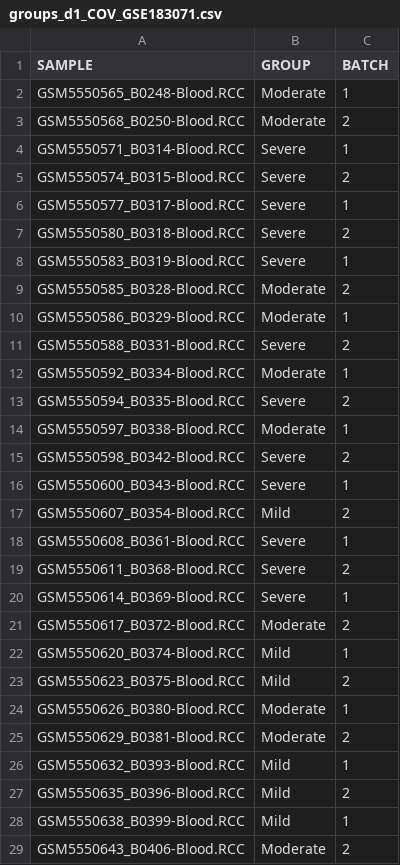
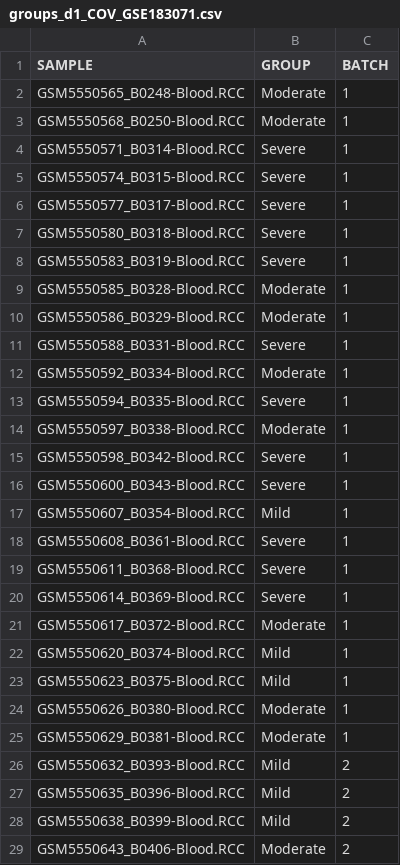
Before and after one commit to julimontoto/guanin, a CSV file: guanin/examples/groups_d1_COV_GSE183071.csv, drawn as a sheet; only a part is shown; the diff covers the shown part only.

```diff
--- a/guanin/examples/groups_d1_COV_GSE183071.csv
+++ b/guanin/examples/groups_d1_COV_GSE183071.csv
@@ -2,28 +2,28 @@ SAMPLE,GROUP,BATCH
 GSM5550565_B0248-Blood.RCC,Moderate,1
-GSM5550568_B0250-Blood.RCC,Moderate,2
+GSM5550568_B0250-Blood.RCC,Moderate,1
 GSM5550571_B0314-Blood.RCC,Severe,1
-GSM5550574_B0315-Blood.RCC,Severe,2
+GSM5550574_B0315-Blood.RCC,Severe,1
 GSM5550577_B0317-Blood.RCC,Severe,1
-GSM5550580_B0318-Blood.RCC,Severe,2
+GSM5550580_B0318-Blood.RCC,Severe,1
 GSM5550583_B0319-Blood.RCC,Severe,1
-GSM5550585_B0328-Blood.RCC,Moderate,2
+GSM5550585_B0328-Blood.RCC,Moderate,1
 GSM5550586_B0329-Blood.RCC,Moderate,1
-GSM5550588_B0331-Blood.RCC,Severe,2
+GSM5550588_B0331-Blood.RCC,Severe,1
 GSM5550592_B0334-Blood.RCC,Moderate,1
-GSM5550594_B0335-Blood.RCC,Severe,2
+GSM5550594_B0335-Blood.RCC,Severe,1
 GSM5550597_B0338-Blood.RCC,Moderate,1
-GSM5550598_B0342-Blood.RCC,Severe,2
+GSM5550598_B0342-Blood.RCC,Severe,1
 GSM5550600_B0343-Blood.RCC,Severe,1
-GSM5550607_B0354-Blood.RCC,Mild,2
+GSM5550607_B0354-Blood.RCC,Mild,1
 GSM5550608_B0361-Blood.RCC,Severe,1
-GSM5550611_B0368-Blood.RCC,Severe,2
+GSM5550611_B0368-Blood.RCC,Severe,1
 GSM5550614_B0369-Blood.RCC,Severe,1
-GSM5550617_B0372-Blood.RCC,Moderate,2
+GSM5550617_B0372-Blood.RCC,Moderate,1
 GSM5550620_B0374-Blood.RCC,Mild,1
-GSM5550623_B0375-Blood.RCC,Mild,2
+GSM5550623_B0375-Blood.RCC,Mild,1
 GSM5550626_B0380-Blood.RCC,Moderate,1
-GSM5550629_B0381-Blood.RCC,Moderate,2
-GSM5550632_B0393-Blood.RCC,Mild,1
+GSM5550629_B0381-Blood.RCC,Moderate,1
+GSM5550632_B0393-Blood.RCC,Mild,2
 GSM5550635_B0396-Blood.RCC,Mild,2
-GSM5550638_B0399-Blood.RCC,Mild,1
+GSM5550638_B0399-Blood.RCC,Mild,2
 GSM5550643_B0406-Blood.RCC,Moderate,2
```
Also changed, not shown: 16 edited cells elsewhere in this file, guanin/examples/groups_d2_CJ_GSE160208.csv, guanin/examples/groups_d3_HD_GSE108395.csv, 3 other files.
